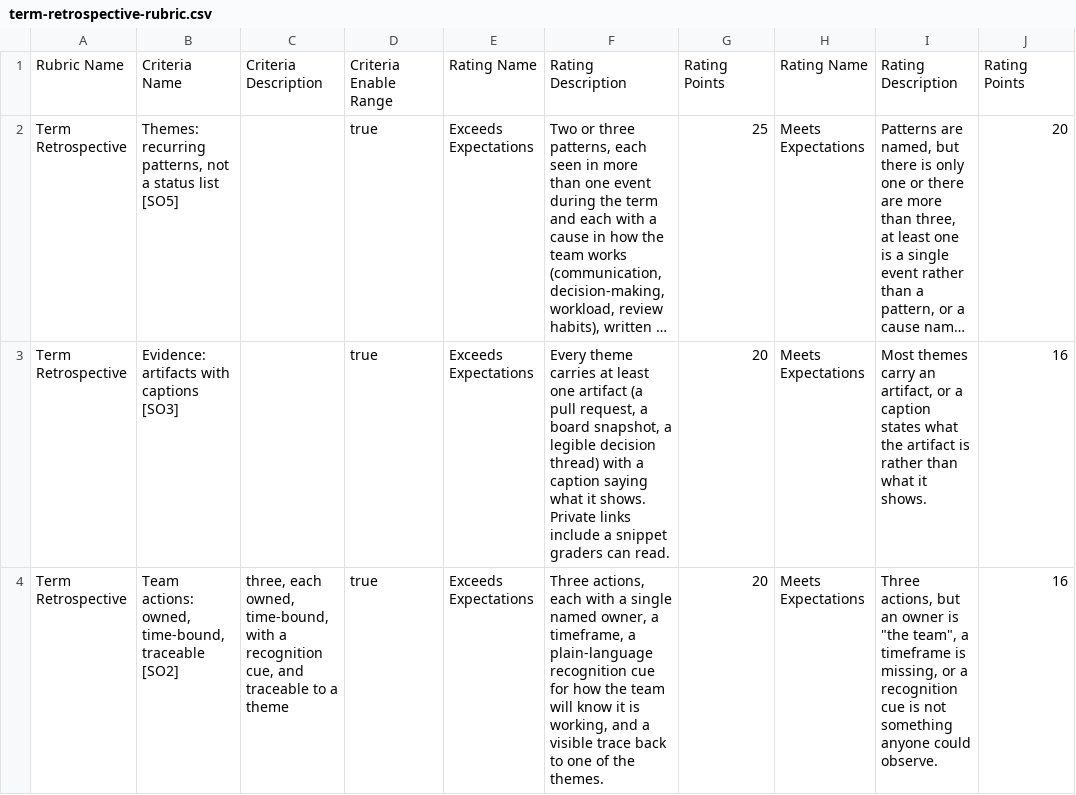
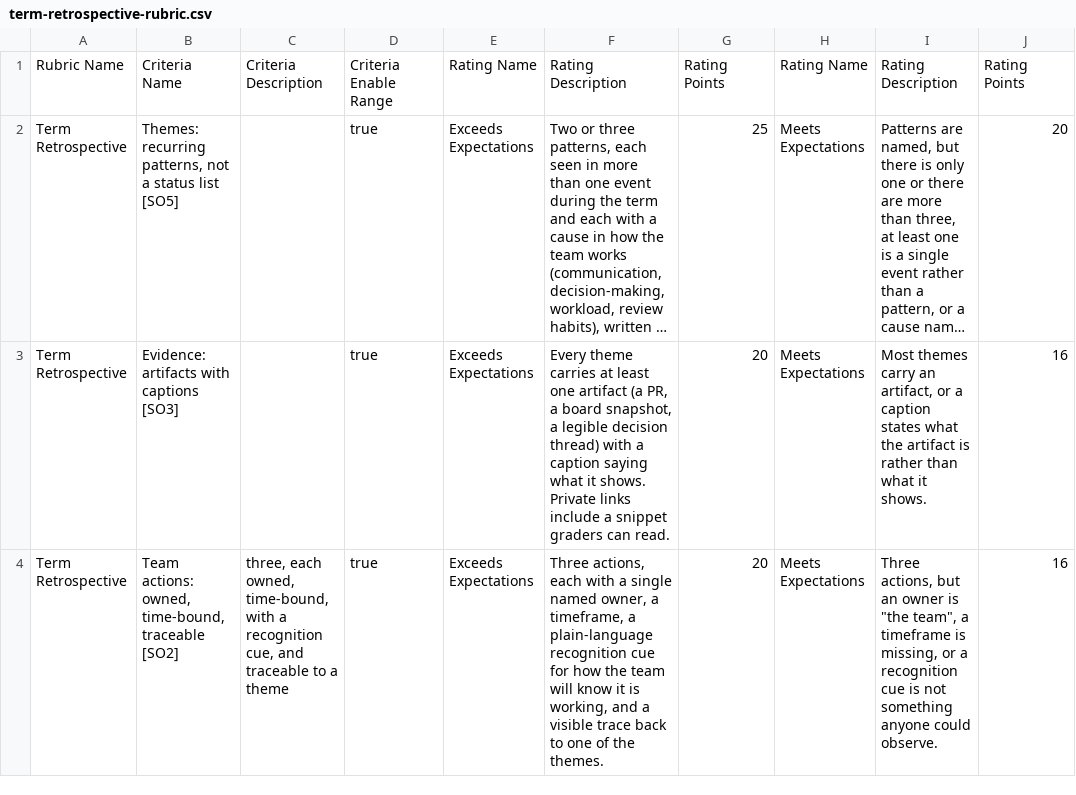
Before and after one commit to adulbrich/cs-capstone-handbook, a CSV file: canvas/assignments/term-retrospective/term-retrospective-rubric.csv, drawn as a sheet; only a part is shown; long unchanged cells end in …; the diff covers the shown part only; the diff names each change by its address in the sheet, - before the commit and + after, or states it on an @@ line.

```diff
--- a/canvas/assignments/term-retrospective/term-retrospective-rubric.csv
+++ b/canvas/assignments/term-retrospective/term-retrospective-rubric.csv
-F3: …artifact (a pull request, a board…
+F3: …artifact (a PR, a board…
```
Also changed, not shown: 4 edited cells elsewhere in this file, canvas/assignments/definition-of-shipped/definition-of-shipped-rubric.csv, canvas/assignments/peer-evaluation/peer-evaluation-rubric.csv, 35 other files.
